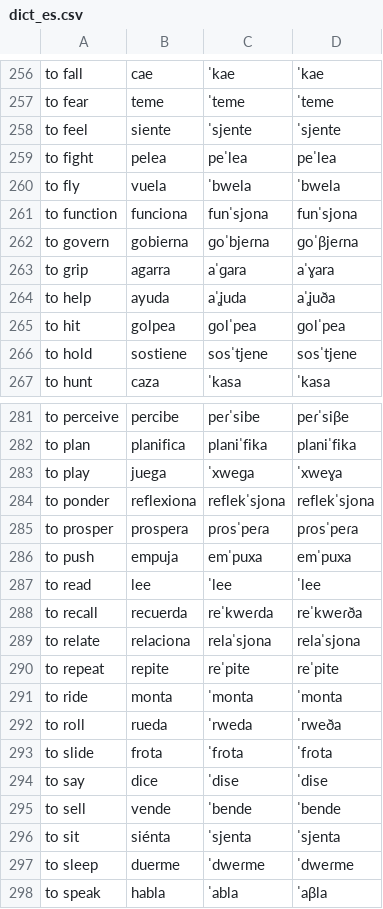
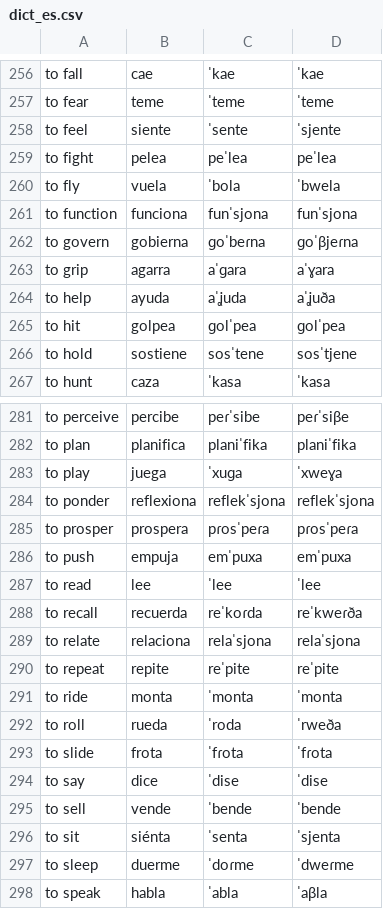
Before and after one commit to jkunimune/Djastiz, a CSV file: data/dict_es.csv, drawn as a sheet; only a part is shown, gaps mark what is left out; the diff covers the shown part only.

```diff
--- a/data/dict_es.csv
+++ b/data/dict_es.csv
@@ -257,7 +257,7 @@ to fall,cae,ˈkae,ˈkae
 to fear,teme,ˈteme,ˈteme
-to feel,siente,ˈsjente,ˈsjente
+to feel,siente,ˈsente,ˈsjente
 to fight,pelea,peˈlea,peˈlea
-to fly,vuela,ˈbwela,ˈbwela
+to fly,vuela,ˈbola,ˈbwela
 to function,funciona,funˈsjona,funˈsjona
-to govern,gobierna,ɡoˈbjeɾna,ɡoˈβjeɾna
+to govern,gobierna,ɡoˈbeɾna,ɡoˈβjeɾna
 to grip,agarra,aˈɡara,aˈɣara
@@ -265,3 +265,3 @@ to help,ayuda,aˈʝuda,aˈʝuða
 to hit,golpea,ɡolˈpea,ɡolˈpea
-to hold,sostiene,sosˈtjene,sosˈtjene
+to hold,sostiene,sosˈtene,sosˈtjene
 to hunt,caza,ˈkasa,ˈkasa
@@ -282,3 +282,3 @@ to perceive,percibe,peɾˈsibe,peɾˈsiβe
 to plan,planifica,planiˈfika,planiˈfika
-to play,juega,ˈxweɡa,ˈxweɣa
+to play,juega,ˈxuɡa,ˈxweɣa
 to ponder,reflexiona,reflekˈsjona,reflekˈsjona
@@ -287,3 +287,3 @@ to push,empuja,emˈpuxa,emˈpuxa
 to read,lee,ˈlee,ˈlee
-to recall,recuerda,reˈkweɾda,reˈkweɾða
+to recall,recuerda,reˈkoɾda,reˈkweɾða
 to relate,relaciona,relaˈsjona,relaˈsjona
@@ -291,3 +291,3 @@ to repeat,repite,reˈpite,reˈpite
 to ride,monta,ˈmonta,ˈmonta
-to roll,rueda,ˈrweda,ˈrweða
+to roll,rueda,ˈroda,ˈrweða
 to slide,frota,ˈfɾota,ˈfɾota
@@ -295,4 +295,4 @@ to say,dice,ˈdise,ˈdise
 to sell,vende,ˈbende,ˈbende
-to sit,siénta,ˈsjenta,ˈsjenta
-to sleep,duerme,ˈdweɾme,ˈdweɾme
+to sit,siénta,ˈsenta,ˈsjenta
+to sleep,duerme,ˈdoɾme,ˈdweɾme
 to speak,habla,ˈabla,ˈaβla
```
Also changed, not shown: 9 edited cells elsewhere in this file, data/dict_en.csv.
